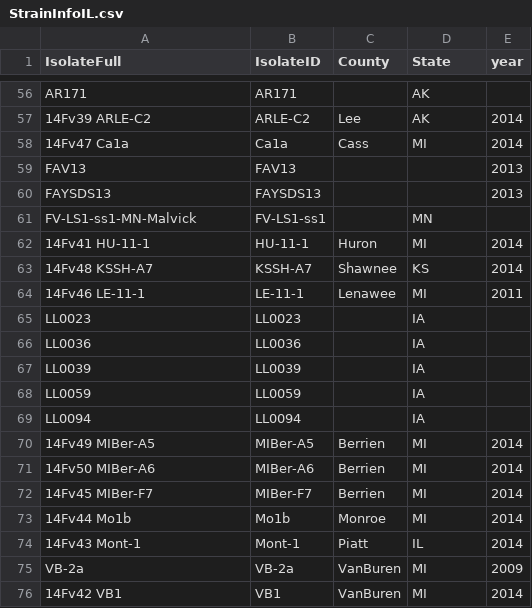
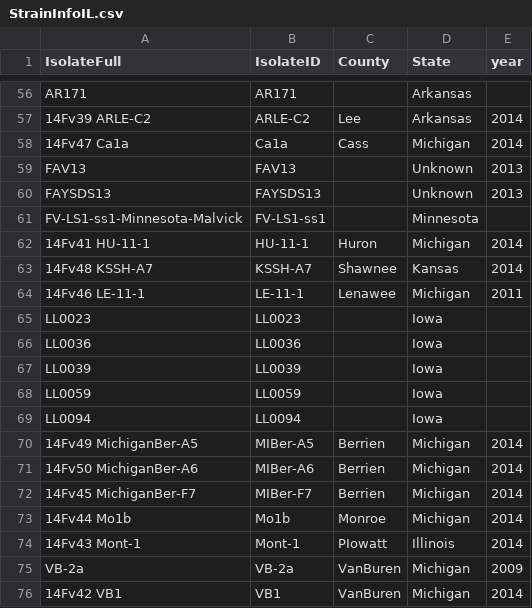
Before and after one commit to wjidea/FvFungicideFluopyram, a CSV file: Data/StrainInfoIL.csv, drawn as a sheet; only a part is shown, gaps mark what is left out; the diff covers the shown part only.

```diff
--- a/Data/StrainInfoIL.csv
+++ b/Data/StrainInfoIL.csv
@@ -56,21 +56,21 @@ IsolateFull,IsolateID,County,State,year
-AR171,AR171,,AK,
-14Fv39  ARLE-C2,ARLE-C2,Lee,AK,2014
-14Fv47  Ca1a,Ca1a,Cass,MI,2014
-FAV13,FAV13,,,2013
-FAYSDS13,FAYSDS13,,,2013
-FV-LS1-ss1-MN-Malvick,FV-LS1-ss1,,MN,
-14Fv41  HU-11-1,HU-11-1,Huron,MI,2014
-14Fv48  KSSH-A7,KSSH-A7,Shawnee,KS,2014
-14Fv46  LE-11-1,LE-11-1,Lenawee,MI,2011
-LL0023,LL0023,,IA,
-LL0036,LL0036,,IA,
-LL0039,LL0039,,IA,
-LL0059,LL0059,,IA,
-LL0094,LL0094,,IA,
-14Fv49  MIBer-A5,MIBer-A5,Berrien,MI,2014
-14Fv50  MIBer-A6,MIBer-A6,Berrien,MI,2014
-14Fv45  MIBer-F7,MIBer-F7,Berrien,MI,2014
-14Fv44  Mo1b,Mo1b,Monroe,MI,2014
-14Fv43  Mont-1,Mont-1,Piatt,IL,2014
-VB-2a,VB-2a,VanBuren,MI,2009
-14Fv42  VB1,VB1,VanBuren,MI,2014
+AR171,AR171,,Arkansas,
+14Fv39  ARLE-C2,ARLE-C2,Lee,Arkansas,2014
+14Fv47  Ca1a,Ca1a,Cass,Michigan,2014
+FAV13,FAV13,,Unknown,2013
+FAYSDS13,FAYSDS13,,Unknown,2013
+FV-LS1-ss1-Minnesota-Malvick,FV-LS1-ss1,,Minnesota,
+14Fv41  HU-11-1,HU-11-1,Huron,Michigan,2014
+14Fv48  KSSH-A7,KSSH-A7,Shawnee,Kansas,2014
+14Fv46  LE-11-1,LE-11-1,Lenawee,Michigan,2011
+LL0023,LL0023,,Iowa,
+LL0036,LL0036,,Iowa,
+LL0039,LL0039,,Iowa,
+LL0059,LL0059,,Iowa,
+LL0094,LL0094,,Iowa,
+14Fv49  MichiganBer-A5,MIBer-A5,Berrien,Michigan,2014
+14Fv50  MichiganBer-A6,MIBer-A6,Berrien,Michigan,2014
+14Fv45  MichiganBer-F7,MIBer-F7,Berrien,Michigan,2014
+14Fv44  Mo1b,Mo1b,Monroe,Michigan,2014
+14Fv43  Mont-1,Mont-1,PIowatt,Illinois,2014
+VB-2a,VB-2a,VanBuren,Michigan,2009
+14Fv42  VB1,VB1,VanBuren,Michigan,2014
```
Also changed, not shown: 58 edited cells elsewhere in this file, Data/StrainInfoMI.csv, 4 other files.
